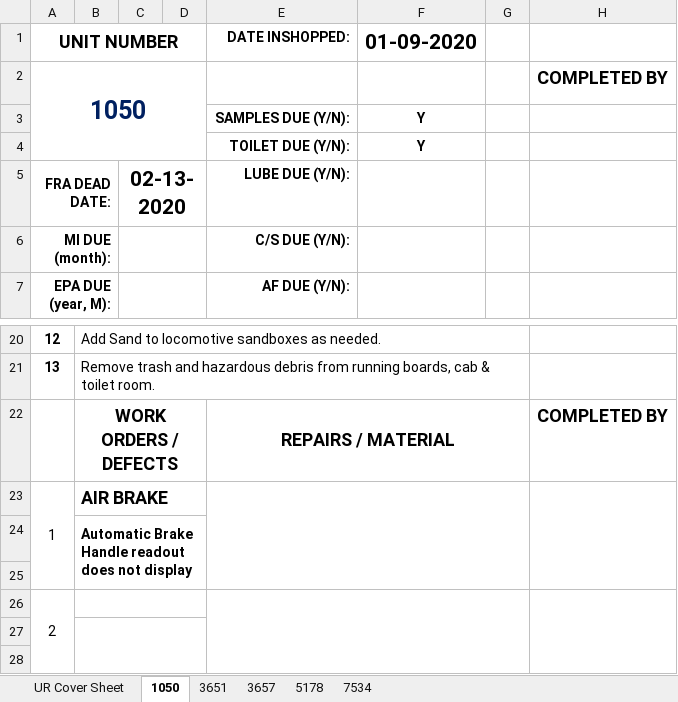
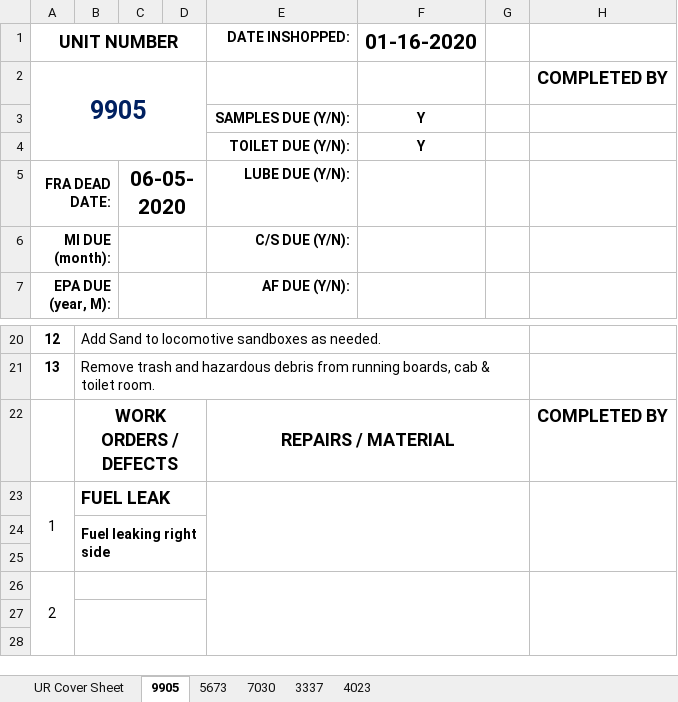
Before and after one commit to robbierobs/NSheet, an Excel workbook: UR_CoverSheets.xlsx, sheet 9905, drawn as a sheet; only a part is shown, gaps mark what is left out; values as stored, in another font and other column widths than the file's, no borders; the diff names each change by its address in the sheet, - before the commit and + after, or states it on an @@ line.

```diff
--- a/UR_CoverSheets.xlsx (sheet 9905)
+++ b/UR_CoverSheets.xlsx (sheet 9905)
-sheet tab: 1050
+sheet tab: 9905
-sheet tab: 3651
+sheet tab: 5673
-sheet tab: 3657
+sheet tab: 7030
-sheet tab: 5178
+sheet tab: 3337
-sheet tab: 7534
+sheet tab: 4023
-F1: 01-09-2020
+F1: 01-16-2020
-A2 (UNIT NUMBER): 1050
+A2 (UNIT NUMBER): 9905
-C5: 02-13-2020
+C5: 06-05-2020
-B23: AIR BRAKE
+B23: FUEL LEAK
-B24: Automatic Brake Handle readout does not display
+B24: Fuel leaking right side
```
Also changed, not shown: sheet 3337, sheet 5673, sheet 7030, sheet 4023, MI_CoverSheets.xlsx, 1 other file.
